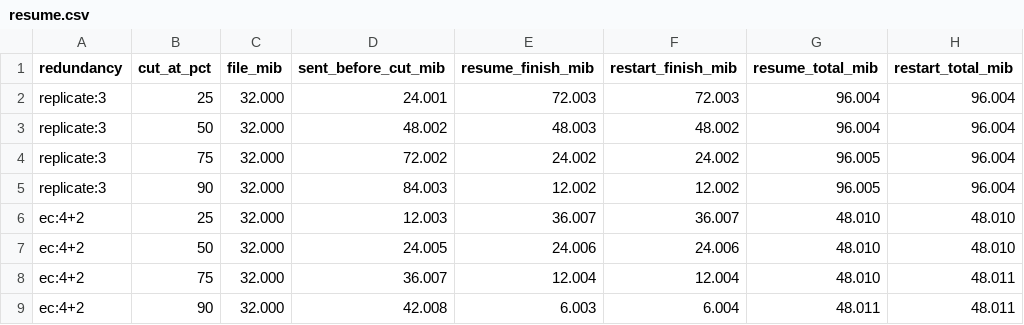
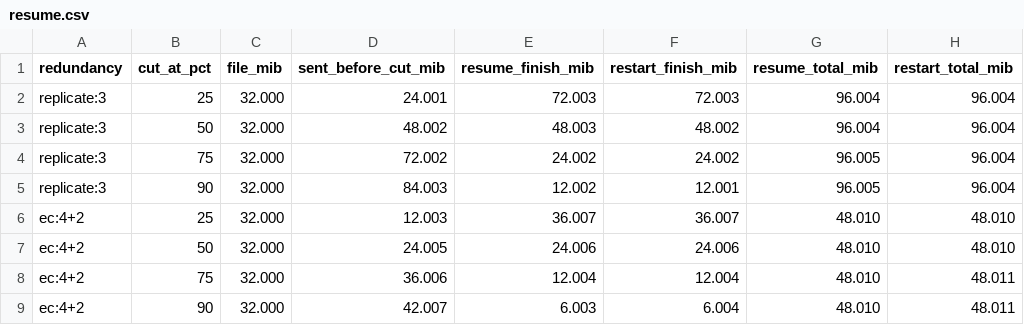
Before and after one commit to insanityatpeak/chunkd, a CSV file: docs/benchmarks/data/resume.csv, drawn as a sheet; only a part is shown; the diff names each change by its address in the sheet, - before the commit and + after, or states it on an @@ line.

```diff
--- a/docs/benchmarks/data/resume.csv
+++ b/docs/benchmarks/data/resume.csv
-F5 (restart_finish_mib): 12.002
+F5 (restart_finish_mib): 12.001
-D8 (sent_before_cut_mib): 36.007
+D8 (sent_before_cut_mib): 36.006
-D9 (sent_before_cut_mib): 42.008
+D9 (sent_before_cut_mib): 42.007
-G9 (resume_total_mib): 48.011
+G9 (resume_total_mib): 48.010
```
Also changed, not shown: docs/benchmarks/data/latency.csv, docs/benchmarks/data/put-latency.csv, 4 other files.
